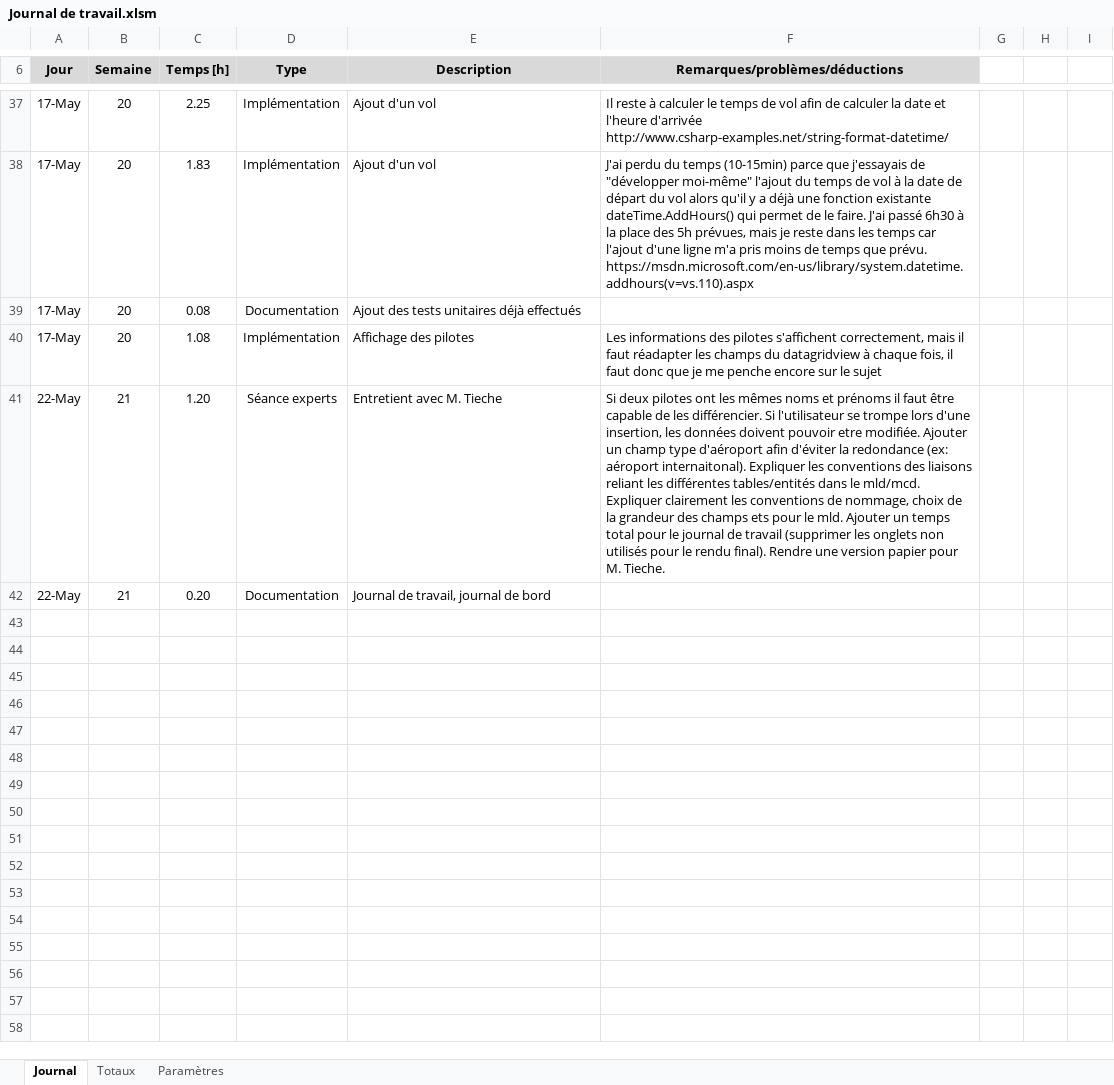
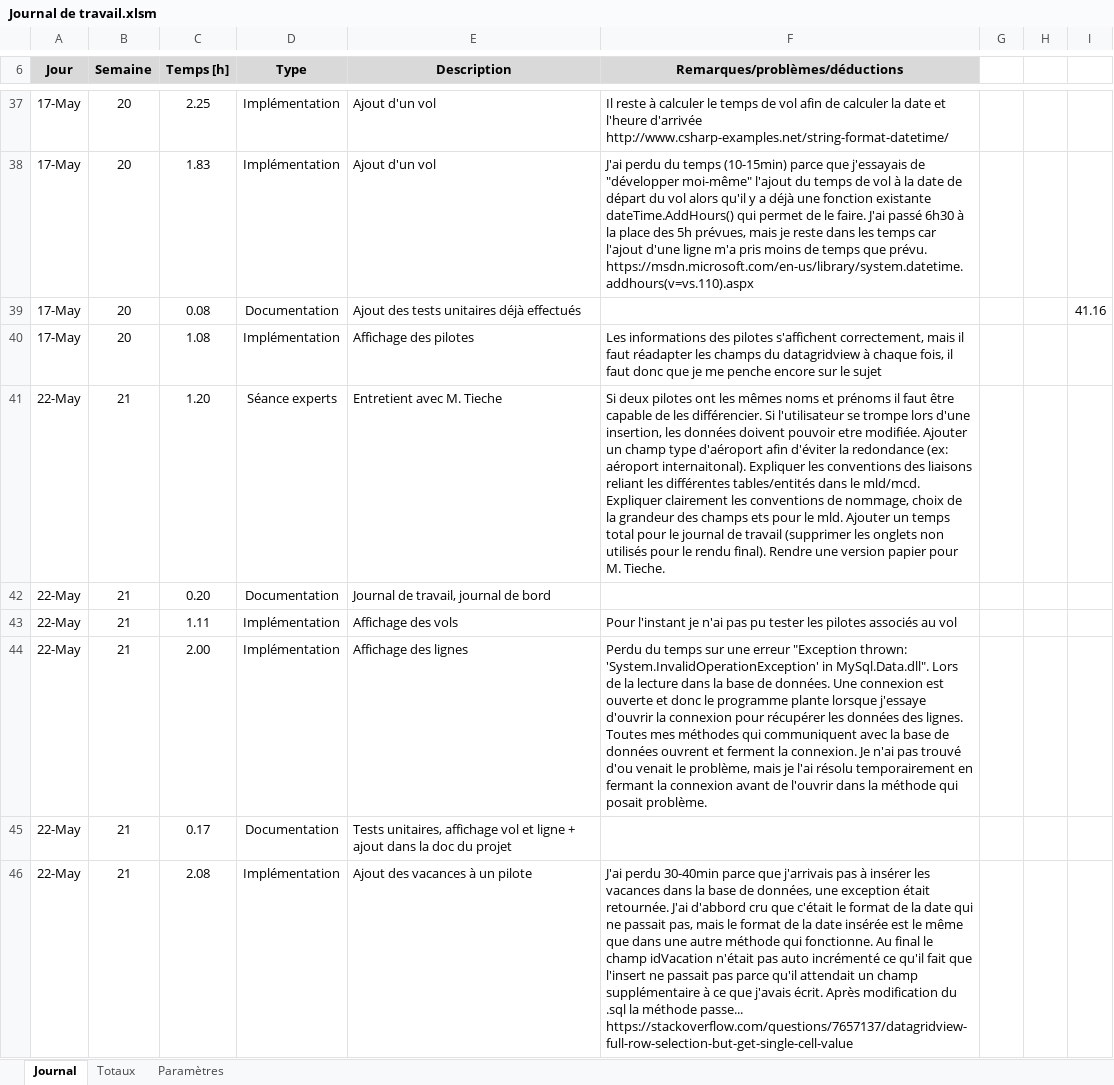
Before and after one commit to L-Gianinetti/TPI, an Excel workbook: Documentation/Planification JournalDeTravail/Journal de travail.xlsm, sheet Journal, drawn as a sheet; only a part is shown, gaps mark what is left out; values as stored, in another font and other column widths than the file's, no borders; charts and pictures not drawn; the diff names each change by its address in the sheet, - before the commit and + after, or states it on an @@ line.

```diff
--- a/Documentation/Planification JournalDeTravail/Journal de travail.xlsm (sheet Journal)
+++ b/Documentation/Planification JournalDeTravail/Journal de travail.xlsm (sheet Journal)
-I39: (empty)
+I39: 41.16
+row 43: 22-May | 21 | 1.11 | Implémentation | Affichage des vols | Pour l'instant je n'ai pas pu tester les pilotes associés au vol
+row 44: 22-May | 21 | 2.00 | Implémentation | Affichage des lignes | Perdu du temps sur une erreur "Exception thrown: 'System.InvalidOperationException' in MySql.Data.dll". Lors de la lecture dans la base de données. Une connexion est ouverte et donc le programme plante lorsque j'essaye d'ouvrir la connexion pour récupérer les données des lignes. Toutes mes méthodes qui communiquent avec la base de données ouvrent et ferment la connexion. Je n'ai pas trouvé d'ou venait le problème, mais je l'ai résolu temporairement en fermant la connexion avant de l'ouvrir dans la méthode qui posait problème.
+row 45: 22-May | 21 | 0.17 | Documentation | Tests unitaires, affichage vol et ligne + ajout dans la doc du projet
+row 46: 22-May | 21 | 2.08 | Implémentation | Ajout des vacances à un pilote | J'ai perdu 30-40min parce que j'arrivais pas à insérer les vacances dans la base de données, une exception était retournée. J'ai d'abbord cru que c'était le format de la date qui ne passait pas, mais le format de la date insérée est le même que dans une autre méthode qui fonctionne. Au final le champ idVacation n'était pas auto incrémenté ce qu'il fait que l'insert ne passait pas parce qu'il attendait un champ supplémentaire à ce que j'avais écrit. Après modification du .sql la méthode passe... https://stackoverflow.com/questions/7657137/datagridview-full-row-selection-but-get-single-cell-value
```
Also changed, not shown: Documentation/Tests unitaire/Tests unitaires.xlsx, 14 other files.
